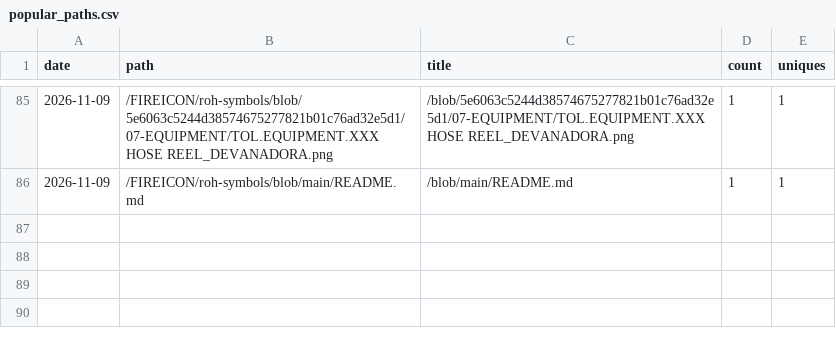
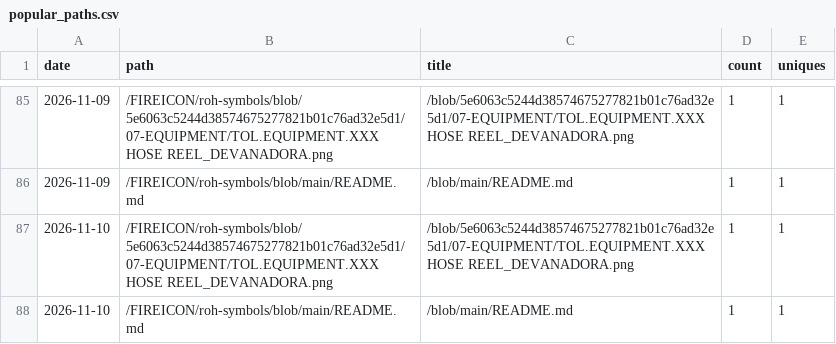
Before and after one commit to FIREICON/roh-symbols, a CSV file: popular_paths.csv, drawn as a sheet; only a part is shown, gaps mark what is left out; the diff names each change by its address in the sheet, - before the commit and + after, or states it on an @@ line.

```diff
--- a/popular_paths.csv
+++ b/popular_paths.csv
+row 87: 2026-11-10 | /FIREICON/roh-symbols/blob/5e6063c5244d38574675277821b01c76ad32e5d1/07-EQUIPMENT/TOL.EQUIPMENT.XXX HOSE REEL_DEVANADORA.png | /blob/5e6063c5244d38574675277821b01c76ad32e5d1/07-EQUIPMENT/TOL.EQUIPMENT.XXX HOSE REEL_DEVANADORA.png | 1 | 1
+row 88: 2026-11-10 | /FIREICON/roh-symbols/blob/main/README.md | /blob/main/README.md | 1 | 1
```
Also changed, not shown: clones.csv, views.csv, 2 other files.
